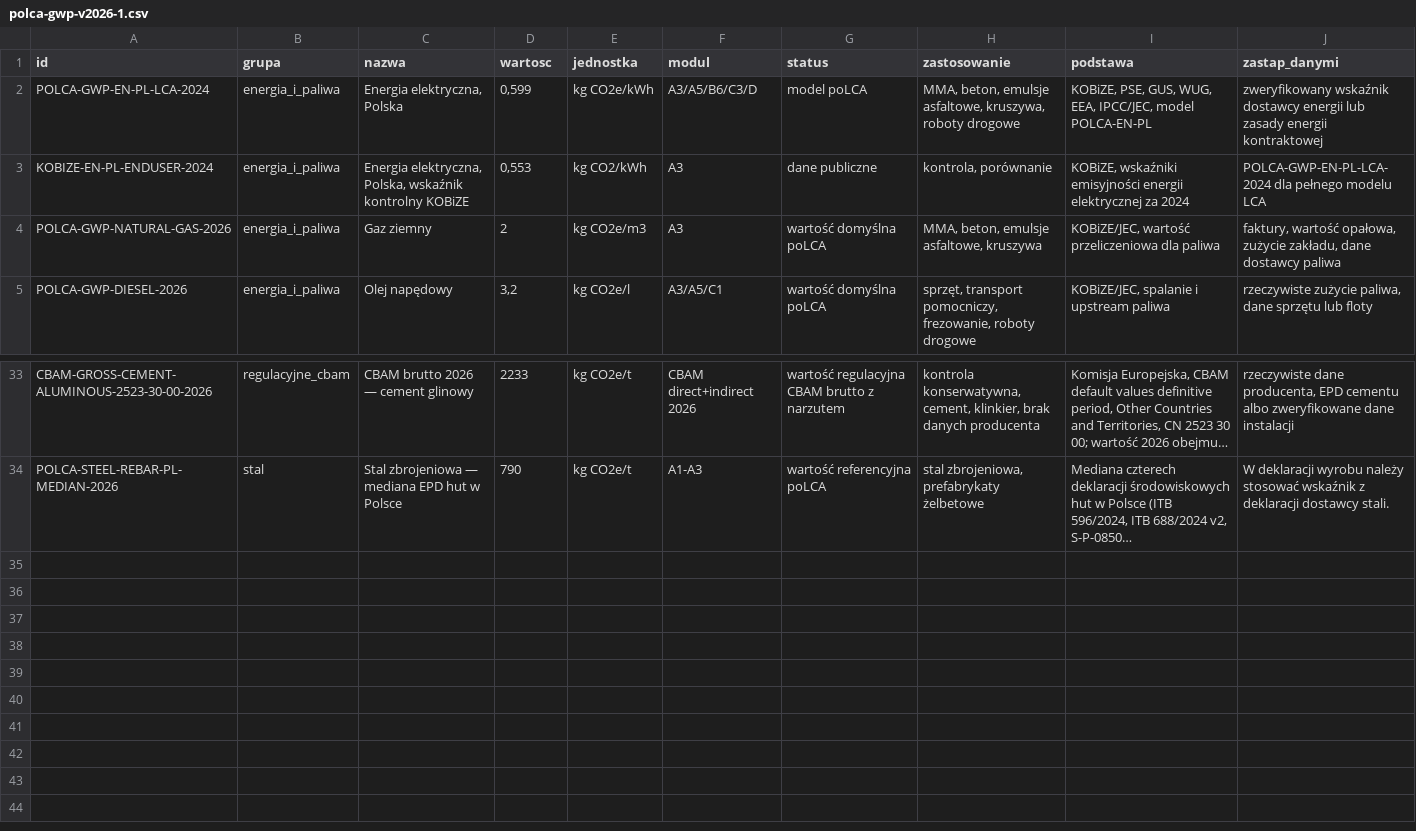
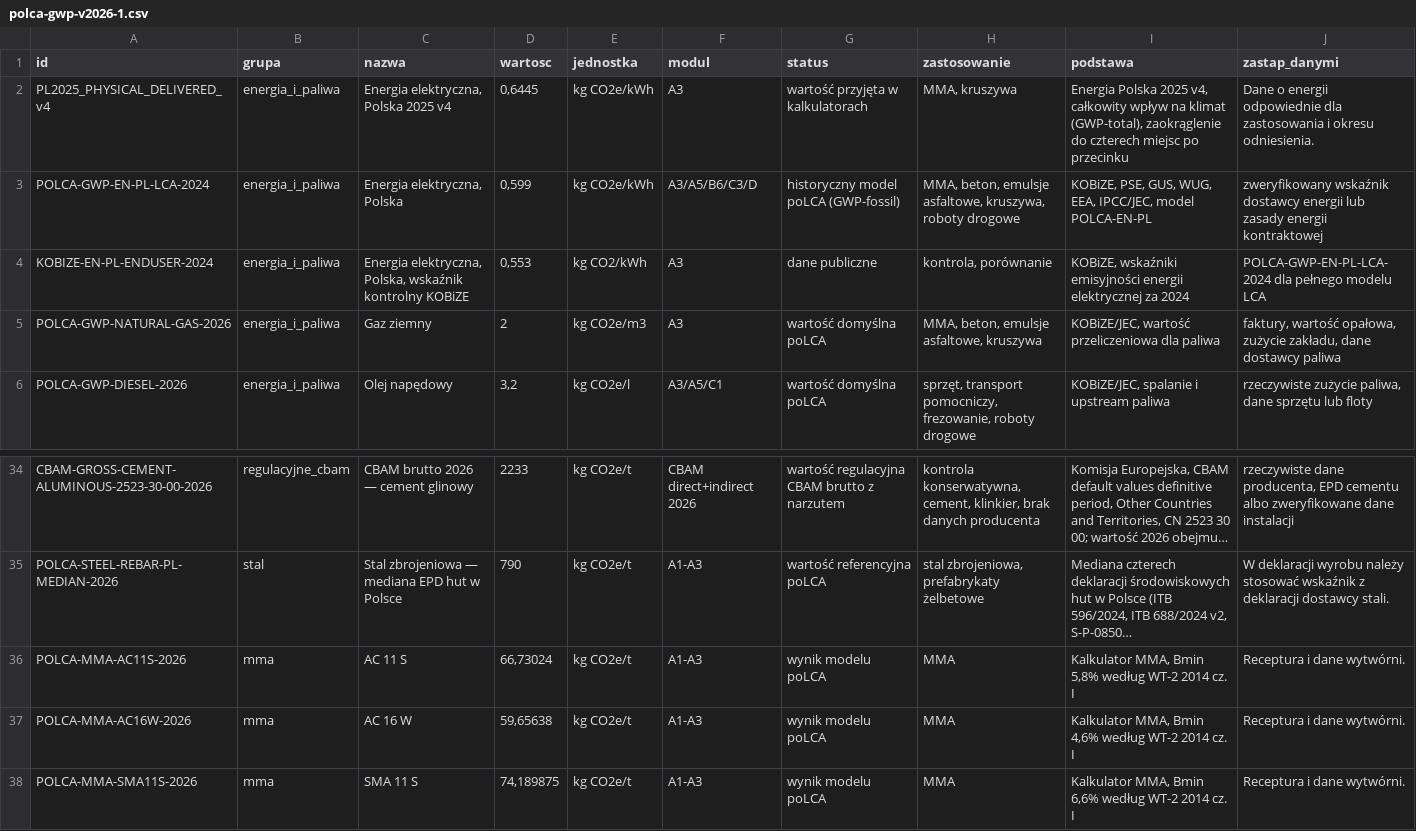
Before and after one commit to Tqmcb/polca-site, a CSV file: data/polca-gwp-v2026-1.csv, drawn as a sheet; only a part is shown, gaps mark what is left out; long unchanged cells end in …; addresses are those after the commit; the diff names each change by its address in the sheet, - before the commit and + after, or states it on an @@ line.

```diff
--- a/data/polca-gwp-v2026-1.csv
+++ b/data/polca-gwp-v2026-1.csv
+row 2: PL2025_PHYSICAL_DELIVERED_v4 | energia_i_paliwa | Energia elektryczna, Polska 2025 v4 | 0,6445 | kg CO2e/kWh | A3 | wartość przyjęta w kalkulatorach | MMA, kruszywa | Energia Polska 2025 v4, całkowity wpływ na klimat (GWP-total), zaokrąglenie do czterech miejsc po przecinku | Dane o energii odpowiednie dla zastosowania i okresu odniesienia.
-G3 (status): model poLCA
+G3 (status): historyczny model poLCA (GWP-fossil)
+row 36: POLCA-MMA-AC11S-2026 | mma | AC 11 S | 66,73024 | kg CO2e/t | A1-A3 | wynik modelu poLCA | MMA | Kalkulator MMA, Bmin 5,8% według WT-2 2014 cz. I | Receptura i dane wytwórni.
+row 37: POLCA-MMA-AC16W-2026 | mma | AC 16 W | 59,65638 | kg CO2e/t | A1-A3 | wynik modelu poLCA | MMA | Kalkulator MMA, Bmin 4,6% według WT-2 2014 cz. I | Receptura i dane wytwórni.
+row 38: POLCA-MMA-SMA11S-2026 | mma | SMA 11 S | 74,189875 | kg CO2e/t | A1-A3 | wynik modelu poLCA | MMA | Kalkulator MMA, Bmin 6,6% według WT-2 2014 cz. I | Receptura i dane wytwórni.
```
Also changed, not shown: data/datasets.csv, 35 other files.
